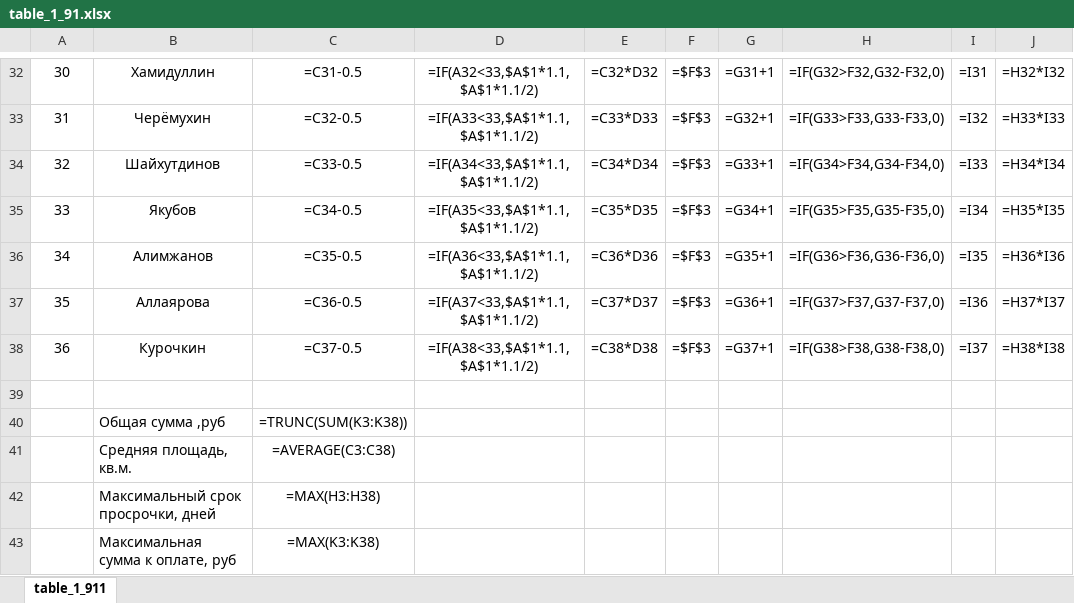
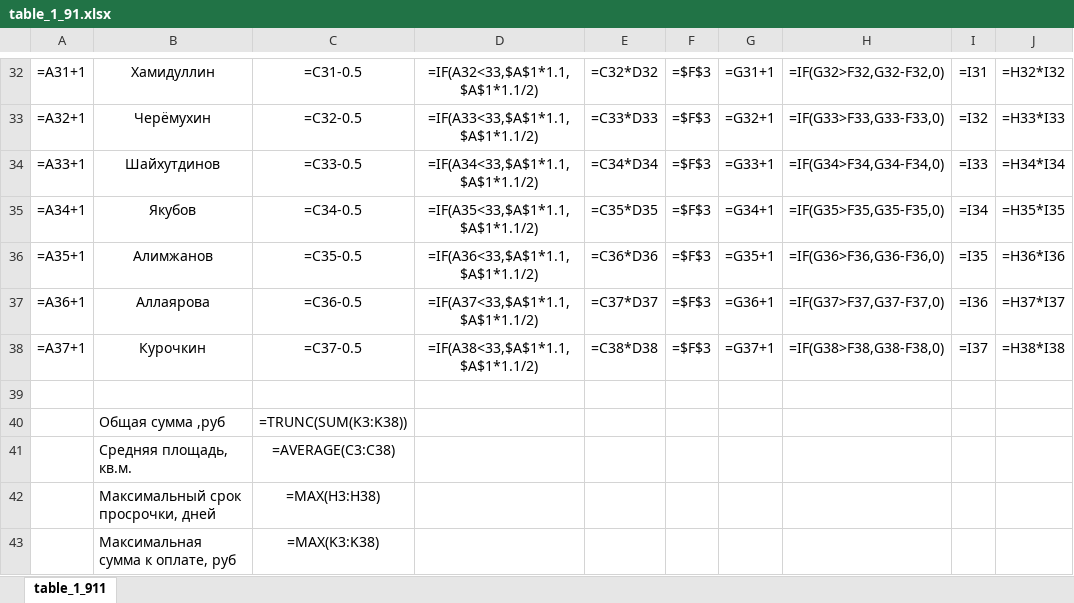
Before and after one commit to Ilya-Petrovich/IT_LR, an Excel workbook: LR3/table_1_91.xlsx, sheet table_1_911, drawn as a sheet; only a part is shown, gaps mark what is left out; values as stored, in another font and other column widths than the file's, no borders; formulas are shown in place of their values; the diff covers the shown part only; the diff names each change by its address in the sheet, - before the commit and + after, or states it on an @@ line.

```diff
--- a/LR3/table_1_91.xlsx (sheet table_1_911)
+++ b/LR3/table_1_91.xlsx (sheet table_1_911)
-A32: 30
+A32: =A31+1
-A33: 31
+A33: =A32+1
-A34: 32
+A34: =A33+1
-A35: 33
+A35: =A34+1
-A36: 34
+A36: =A35+1
-A37: 35
+A37: =A36+1
-A38: 36
+A38: =A37+1
```
Also changed, not shown: 28 edited cells elsewhere in this sheet.
